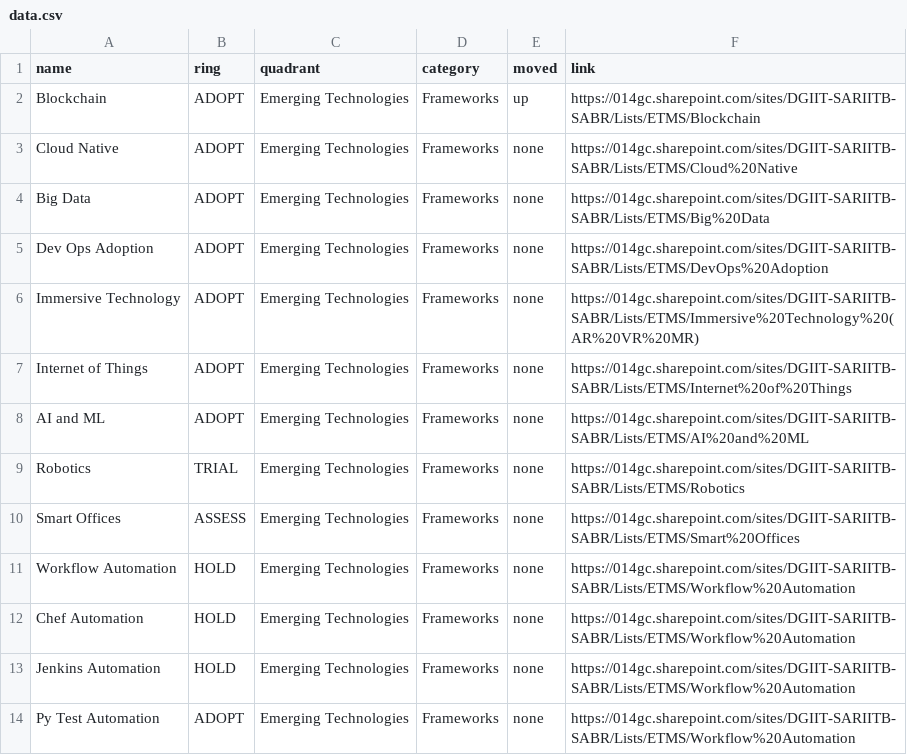
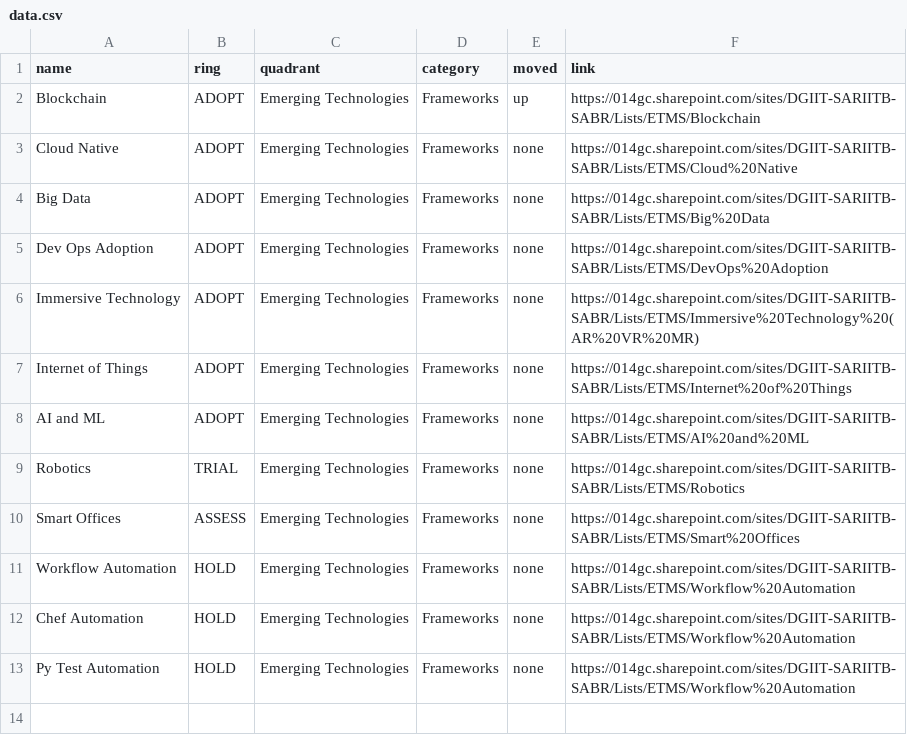
Before and after one commit to mddeepu8/Example, a CSV file: data.csv, drawn as a sheet.

Commit message:
Update data.csv

```diff
--- a/data.csv
+++ b/data.csv
@@ -12,3 +12,2 @@ Workflow Automation,HOLD,Emerging Technologies,Frameworks,none,https://014gc.sha
 Chef Automation,HOLD,Emerging Technologies,Frameworks,none,https://014gc.sharepoint.com/sites/DGIIT-SARIITB-SABR/Lists/ETMS/Workflow%20Automation
-Jenkins Automation,HOLD,Emerging Technologies,Frameworks,none,https://014gc.sharepoint.com/sites/DGIIT-SARIITB-SABR/Lists/ETMS/Workflow%20Automation
-Py Test Automation,ADOPT,Emerging Technologies,Frameworks,none,https://014gc.sharepoint.com/sites/DGIIT-SARIITB-SABR/Lists/ETMS/Workflow%20Automation
+Py Test Automation,HOLD,Emerging Technologies,Frameworks,none,https://014gc.sharepoint.com/sites/DGIIT-SARIITB-SABR/Lists/ETMS/Workflow%20Automation
```
